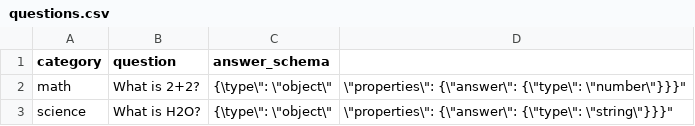
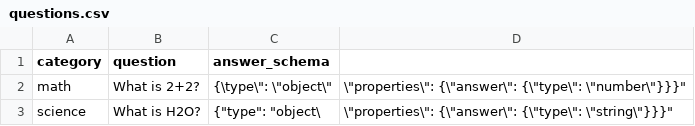
Before and after one commit to Gomez12/LLMDistiller, a CSV file: questions.csv, drawn as a sheet.

Commit message:
feat: Refactor CLI to directly manage LLM processing and schema validation, and add configuration, documentation, and test data files.

```diff
--- a/questions.csv
+++ b/questions.csv
@@ -2,2 +2,2 @@ category,question,answer_schema
 math,"What is 2+2?","{\"type\": \"object\", \"properties\": {\"answer\": {\"type\": \"number\"}}}"
-science,"What is H2O?","{\"type\": \"object\", \"properties\": {\"answer\": {\"type\": \"string\"}}}"
+science,"What is H2O?","{""type"": ""object\", \"properties\": {\"answer\": {\"type\": \"string\"}}}"
```
Also changed, not shown: 6 other files.
